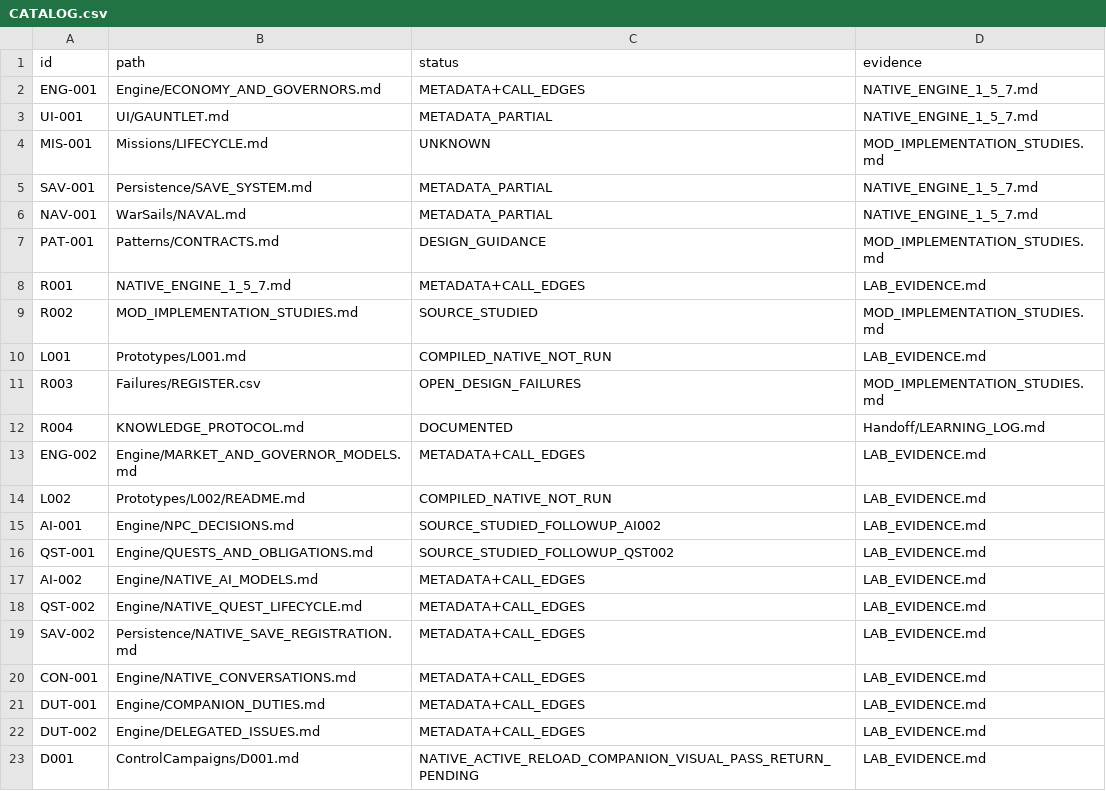
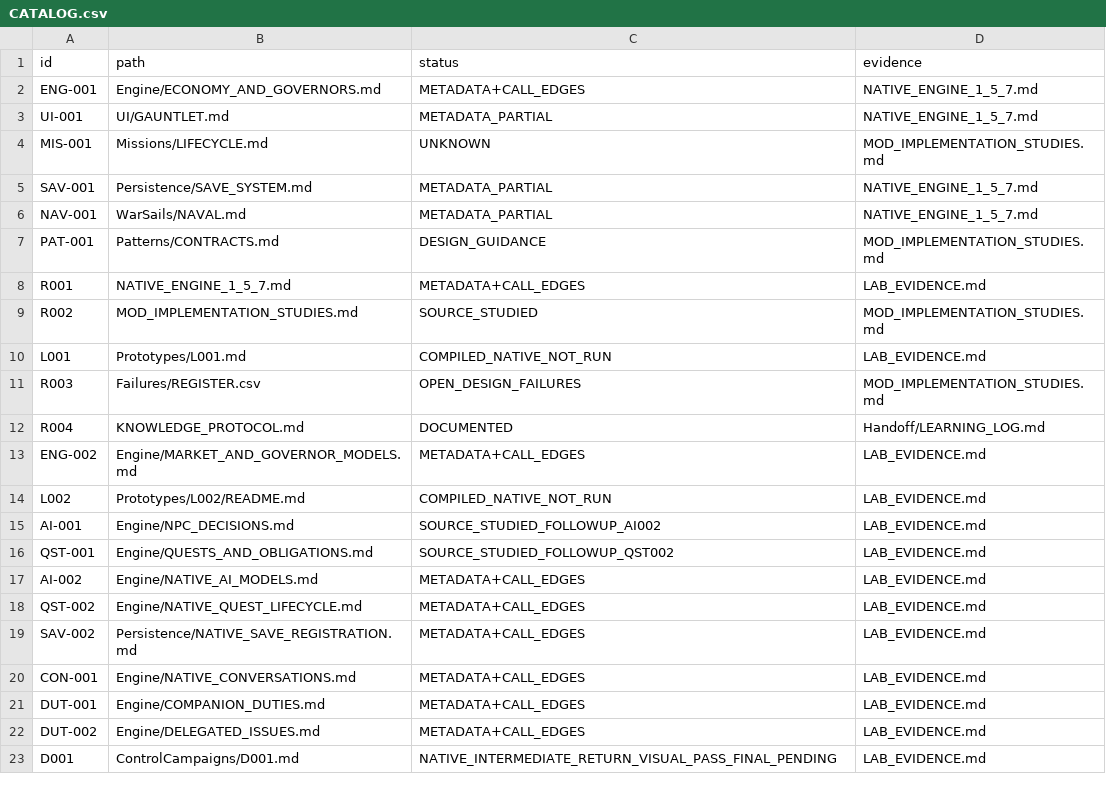
Before and after one commit to andreivonmariano-dotcom/BANNERLORD, a CSV file: ResearchLab/CATALOG.csv, drawn as a sheet.

```diff
--- a/ResearchLab/CATALOG.csv
+++ b/ResearchLab/CATALOG.csv
@@ -22,2 +22,2 @@ DUT-001,Engine/COMPANION_DUTIES.md,METADATA+CALL_EDGES,LAB_EVIDENCE.md
 DUT-002,Engine/DELEGATED_ISSUES.md,METADATA+CALL_EDGES,LAB_EVIDENCE.md
-D001,ControlCampaigns/D001.md,NATIVE_ACTIVE_RELOAD_COMPANION_VISUAL_PASS_RETURN_PENDING,LAB_EVIDENCE.md
+D001,ControlCampaigns/D001.md,NATIVE_INTERMEDIATE_RETURN_VISUAL_PASS_FINAL_PENDING,LAB_EVIDENCE.md
```
Also changed, not shown: ResearchLab/EXPERIMENT_MATRIX.csv, ResearchLab/Failures/REGISTER.csv, 6 other files.
